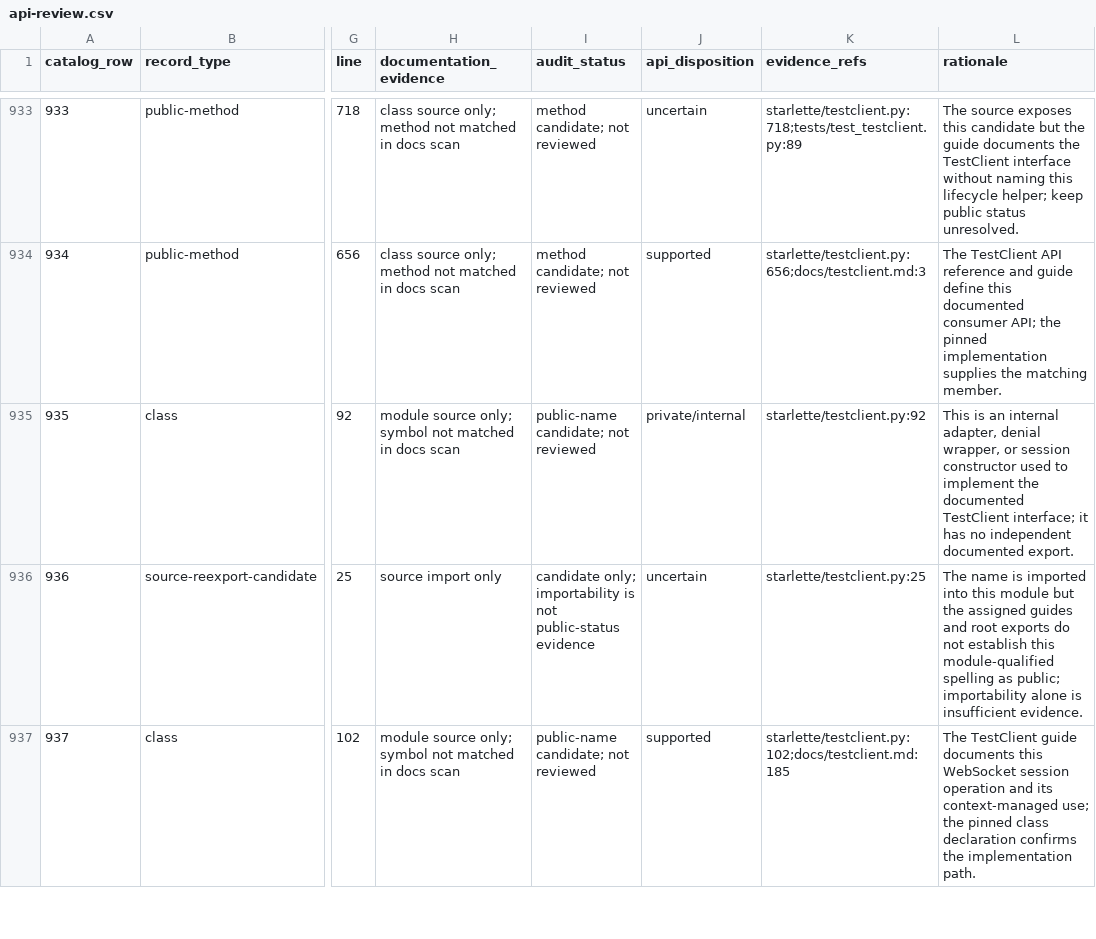
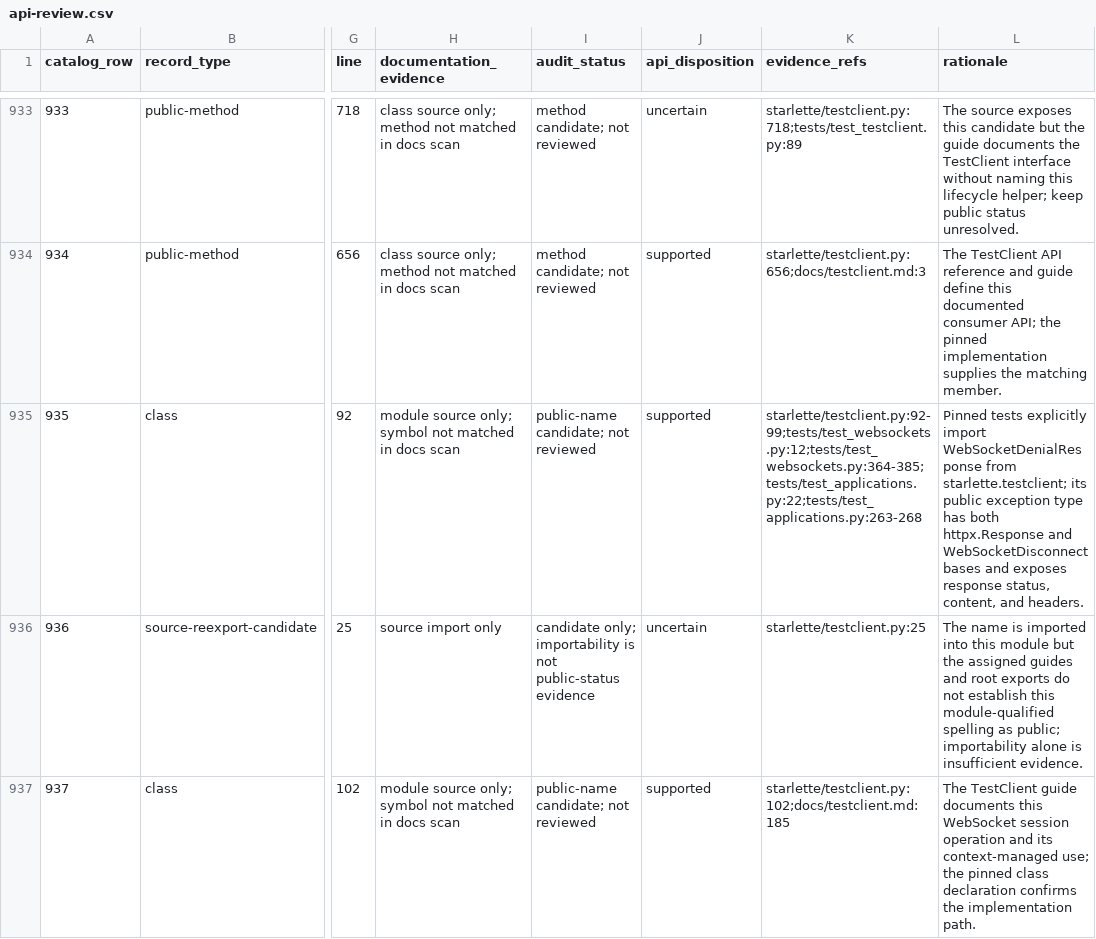
Before and after one commit to appunni-m/starlette-rs, a CSV file: docs/atlas/api-review.csv, drawn as a sheet; only a part is shown, gaps mark what is left out; the diff names each change by its address in the sheet, - before the commit and + after, or states it on an @@ line.

```diff
--- a/docs/atlas/api-review.csv
+++ b/docs/atlas/api-review.csv
-J935 (api_disposition): private/internal
+J935 (api_disposition): supported
-K935 (evidence_refs): starlette/testclient.py:92
+K935 (evidence_refs): starlette/testclient.py:92-99;tests/test_websockets.py:12;tests/test_websockets.py:364-385;tests/test_applications.py:22;tests/test_applications.py:263-268
-L935 (rationale): This is an internal adapter, denial wrapper, or session constructor used to implement the documented TestClient interface; it has no independent documented export.
+L935 (rationale): Pinned tests explicitly import WebSocketDenialResponse from starlette.testclient; its public exception type has both httpx.Response and WebSocketDisconnect bases and exposes response status, content, and headers.
```
Also changed, not shown: docs/atlas/coverage-matrix.csv, docs/atlas/fixture-backlog.csv, 22 other files.
